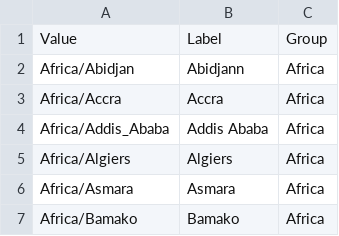
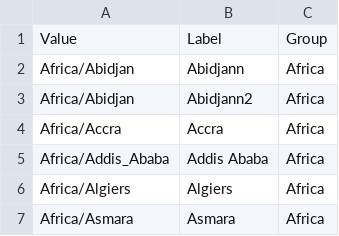
Before and after one commit to chuckharper1969/project_documents, a CSV file: common/lookup_files/timezone.csv, drawn as a sheet; only a part is shown; the shorter side is filled out with more unchanged rows; the diff names each change by its address in the sheet, - before the commit and + after, or states it on an @@ line.

Commit message:
Update timezone.csv

```diff
--- a/common/lookup_files/timezone.csv
+++ b/common/lookup_files/timezone.csv
+row 3: Africa/Abidjan | Abidjann2 | Africa
```
